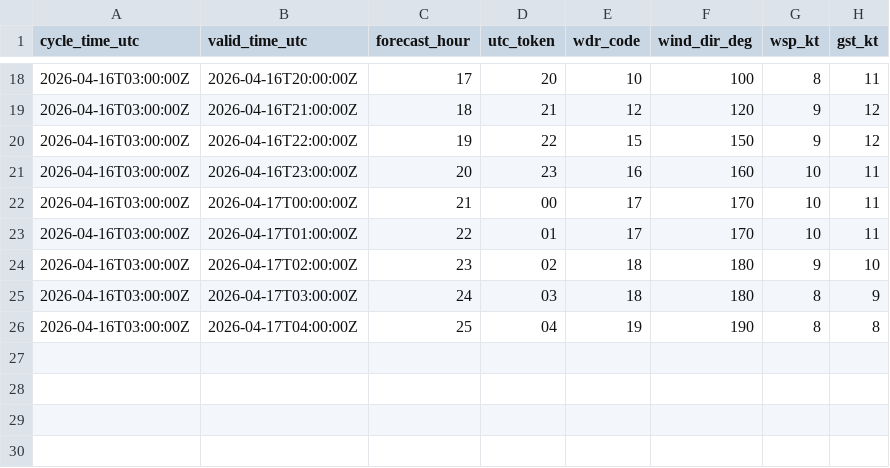
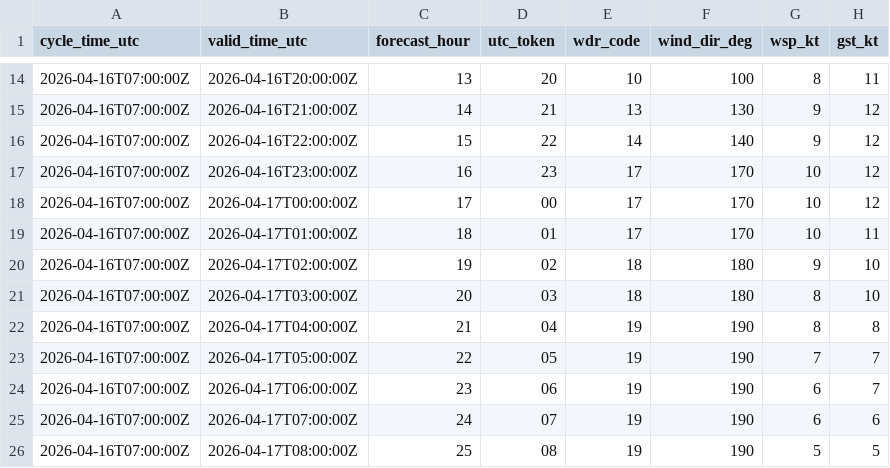
Before and after one commit to mefferso/data-.gitkeep, a CSV file: data/surge_dashboard/knew_nbm_hourly.csv, drawn as a sheet; only a part is shown, gaps mark what is left out; the diff covers the shown part only.

```diff
--- a/data/surge_dashboard/knew_nbm_hourly.csv
+++ b/data/surge_dashboard/knew_nbm_hourly.csv
@@ -18,9 +14,13 @@ cycle_time_utc,valid_time_utc,forecast_hour,utc_token,wdr_code,wind_dir_deg,wsp_
-2026-04-16T03:00:00Z,2026-04-16T20:00:00Z,17,20,10,100,8,11
-2026-04-16T03:00:00Z,2026-04-16T21:00:00Z,18,21,12,120,9,12
-2026-04-16T03:00:00Z,2026-04-16T22:00:00Z,19,22,15,150,9,12
-2026-04-16T03:00:00Z,2026-04-16T23:00:00Z,20,23,16,160,10,11
-2026-04-16T03:00:00Z,2026-04-17T00:00:00Z,21,00,17,170,10,11
-2026-04-16T03:00:00Z,2026-04-17T01:00:00Z,22,01,17,170,10,11
-2026-04-16T03:00:00Z,2026-04-17T02:00:00Z,23,02,18,180,9,10
-2026-04-16T03:00:00Z,2026-04-17T03:00:00Z,24,03,18,180,8,9
-2026-04-16T03:00:00Z,2026-04-17T04:00:00Z,25,04,19,190,8,8
+2026-04-16T07:00:00Z,2026-04-16T20:00:00Z,13,20,10,100,8,11
+2026-04-16T07:00:00Z,2026-04-16T21:00:00Z,14,21,13,130,9,12
+2026-04-16T07:00:00Z,2026-04-16T22:00:00Z,15,22,14,140,9,12
+2026-04-16T07:00:00Z,2026-04-16T23:00:00Z,16,23,17,170,10,12
+2026-04-16T07:00:00Z,2026-04-17T00:00:00Z,17,00,17,170,10,12
+2026-04-16T07:00:00Z,2026-04-17T01:00:00Z,18,01,17,170,10,11
+2026-04-16T07:00:00Z,2026-04-17T02:00:00Z,19,02,18,180,9,10
+2026-04-16T07:00:00Z,2026-04-17T03:00:00Z,20,03,18,180,8,10
+2026-04-16T07:00:00Z,2026-04-17T04:00:00Z,21,04,19,190,8,8
+2026-04-16T07:00:00Z,2026-04-17T05:00:00Z,22,05,19,190,7,7
+2026-04-16T07:00:00Z,2026-04-17T06:00:00Z,23,06,19,190,6,7
+2026-04-16T07:00:00Z,2026-04-17T07:00:00Z,24,07,19,190,6,6
+2026-04-16T07:00:00Z,2026-04-17T08:00:00Z,25,08,19,190,5,5
```
Also changed, not shown: 4 removed rows and 39 edited cells elsewhere in this file, 3 other files.
